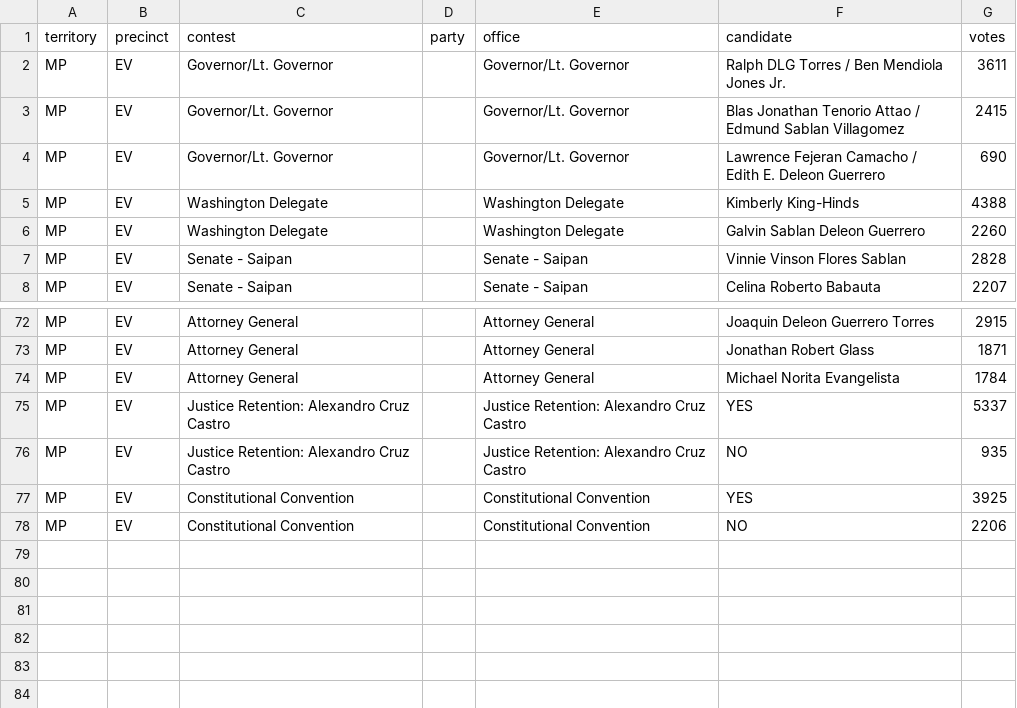
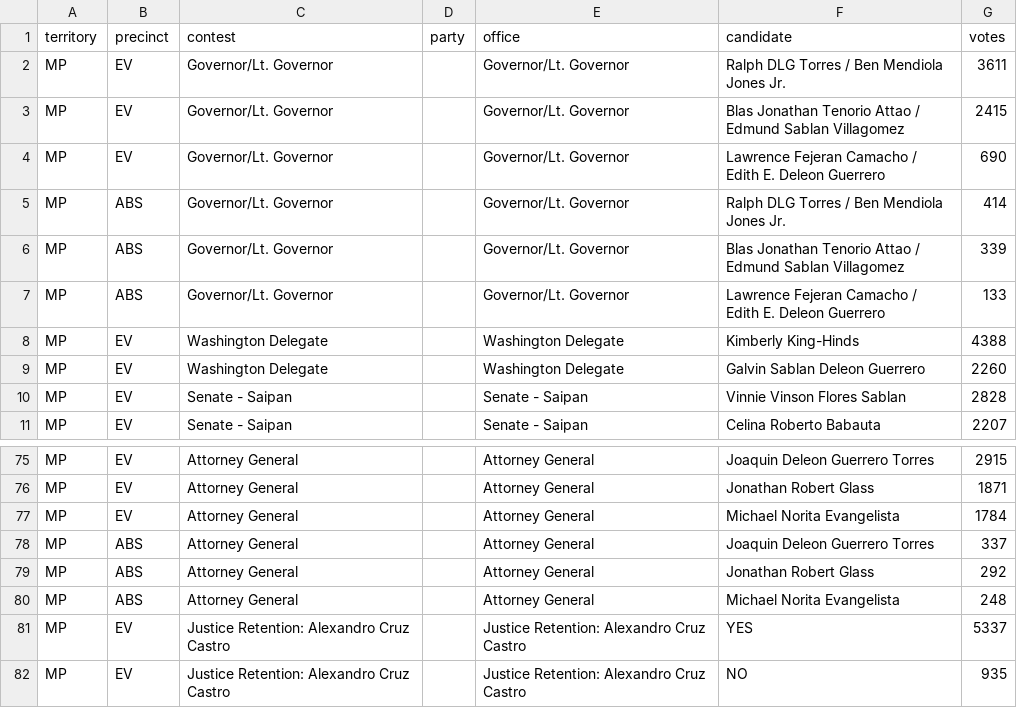
Before and after one commit to contextofislands/2026-territory-election-results, a CSV file: data/northern-mariana-islands/latest.csv, drawn as a sheet; only a part is shown, gaps mark what is left out; the shorter side is filled out with more unchanged rows; the diff names each change by its address in the sheet, - before the commit and + after, or states it on an @@ line.

Commit message:
Northern Mariana Islands: UNOFFICIAL report, read 2026-11-03T16:38:40.384Z

```diff
--- a/data/northern-mariana-islands/latest.csv
+++ b/data/northern-mariana-islands/latest.csv
+row 5: MP | ABS | Governor/Lt. Governor |  | Governor/Lt. Governor | Ralph DLG Torres / Ben Mendiola Jones Jr. | 414
+row 6: MP | ABS | Governor/Lt. Governor |  | Governor/Lt. Governor | Blas Jonathan Tenorio Attao / Edmund Sablan Villagomez | 339
+row 7: MP | ABS | Governor/Lt. Governor |  | Governor/Lt. Governor | Lawrence Fejeran Camacho / Edith E. Deleon Guerrero | 133
+row 78: MP | ABS | Attorney General |  | Attorney General | Joaquin Deleon Guerrero Torres | 337
+row 79: MP | ABS | Attorney General |  | Attorney General | Jonathan Robert Glass | 292
+row 80: MP | ABS | Attorney General |  | Attorney General | Michael Norita Evangelista | 248
```
